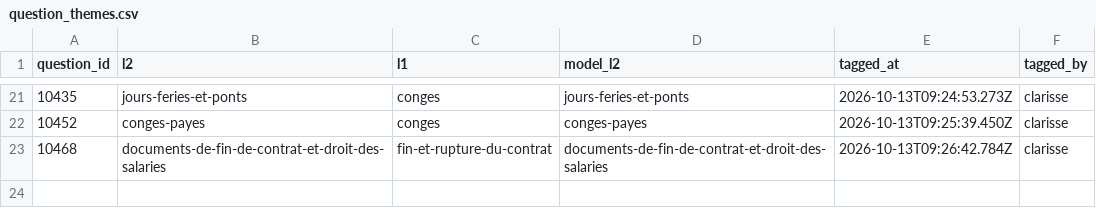
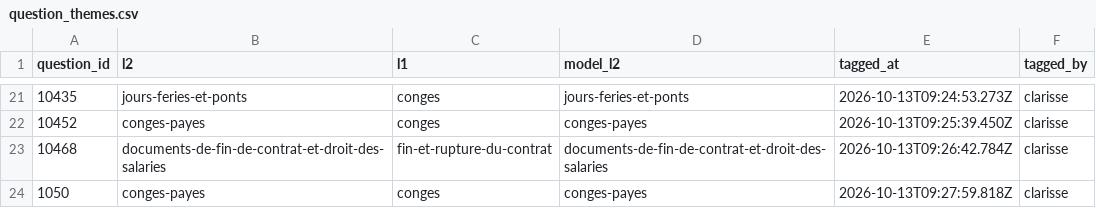
Before and after one commit to rmelisson/fiches-sp-links-tagging, a CSV file: votes/question_themes.csv, drawn as a sheet; only a part is shown, gaps mark what is left out; the diff names each change by its address in the sheet, - before the commit and + after, or states it on an @@ line.

Commit message:
themes: clarisse (23)

```diff
--- a/votes/question_themes.csv
+++ b/votes/question_themes.csv
+row 24: 1050 | conges-payes | conges | conges-payes | 2026-10-13T09:27:59.818Z | clarisse
```
